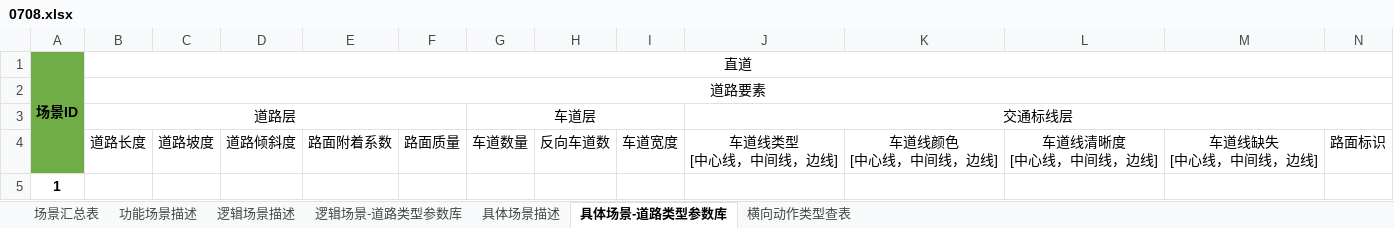
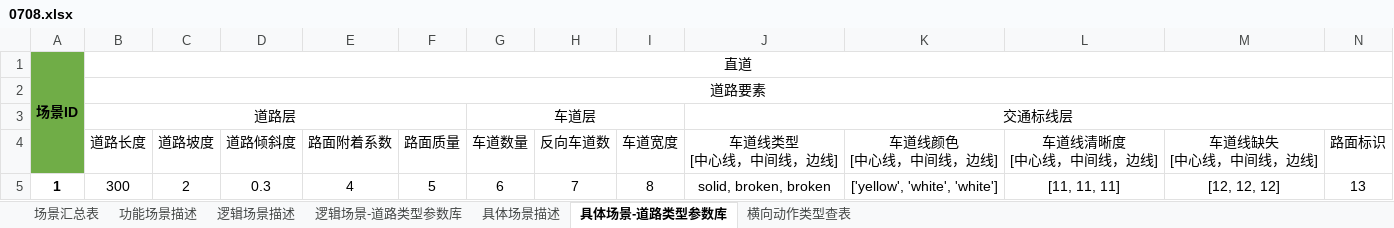
Before and after one commit to yuenshuning/xlsx-openx, an Excel workbook: 0708.xlsx, sheet 具体场景-道路类型参数库, drawn as a sheet; only a part is shown; values as stored, in another font and other column widths than the file's, no borders; removed rows and columns are numbered as before the commit, all else as after; rows hold the shown columns only; the diff names each change by its address in the sheet, - before the commit and + after, or states it on an @@ line.

```diff
--- a/0708.xlsx (sheet 具体场景-道路类型参数库)
+++ b/0708.xlsx (sheet 具体场景-道路类型参数库)
-row 5: 1
+row 5: 1 | 300 | 2 | 0.3 | 4 | 5 | 6 | 7 | 8 | solid, broken, broken | ['yellow', 'white', 'white'] | [11, 11, 11] | [12, 12, 12] | 13
```
Also changed, not shown: sheet 具体场景描述, 6 other files.
